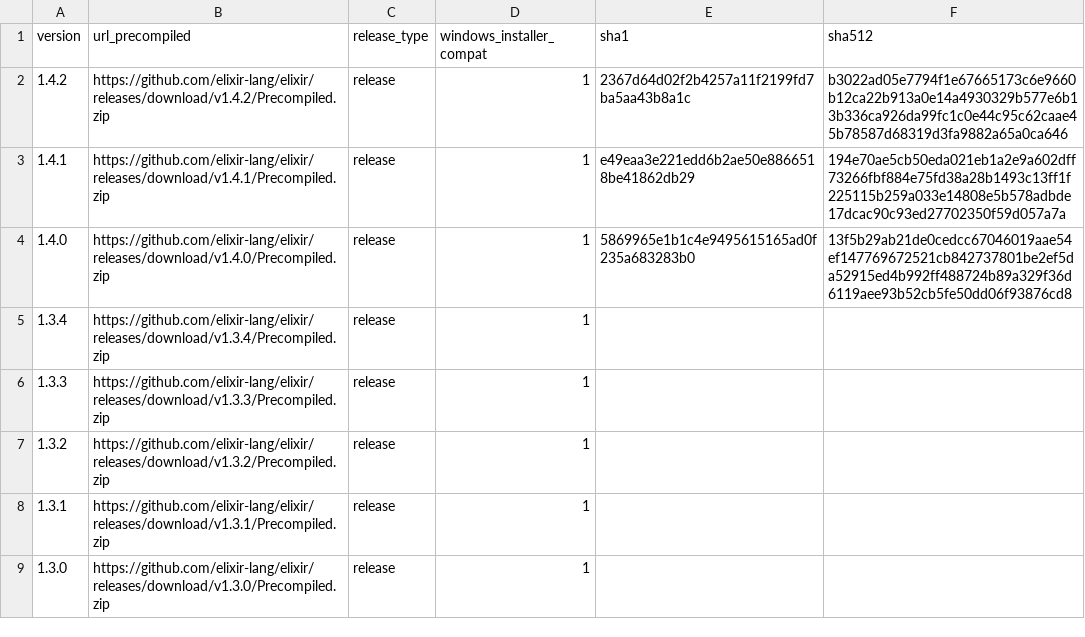
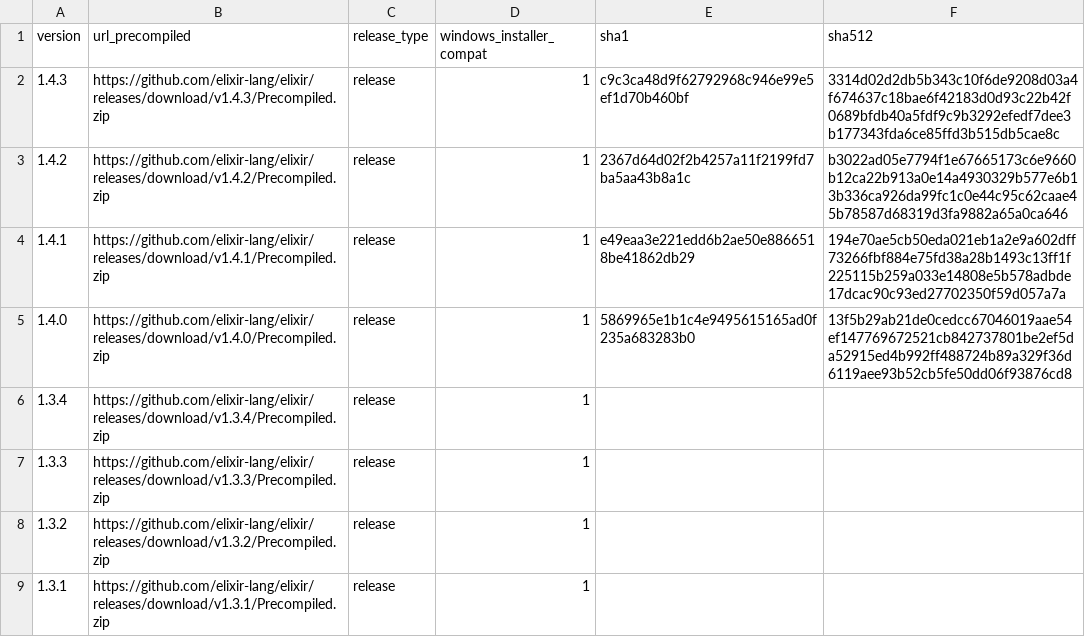
Before and after one commit to elixir-lang/elixir-lang.github.com, a CSV file: elixir.csv, drawn as a sheet; only a part is shown; the shorter side is filled out with more unchanged rows; the diff names each change by its address in the sheet, - before the commit and + after, or states it on an @@ line.

Commit message:
Release v1.4.3

```diff
--- a/elixir.csv
+++ b/elixir.csv
+row 2: 1.4.3 | https://github.com/elixir-lang/elixir/releases/download/v1.4.3/Precompiled.zip | release | 1 | c9c3ca48d9f62792968c946e99e5ef1d70b460bf | 3314d02d2db5b343c10f6de9208d03a4f674637c18bae6f42183d0d93c22b42f0689bfdb40a5fdf9c9b3292efedf7dee3b177343fda6ce85ffd3b515db5cae8c
```
